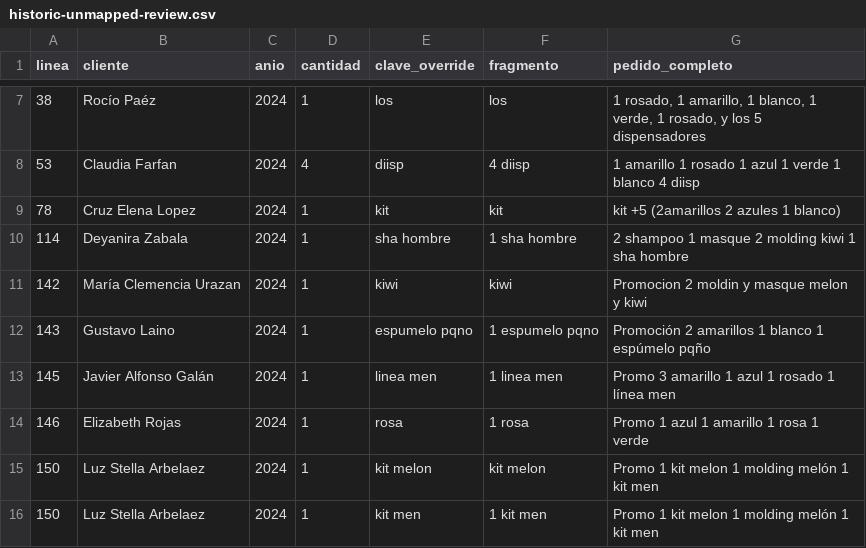
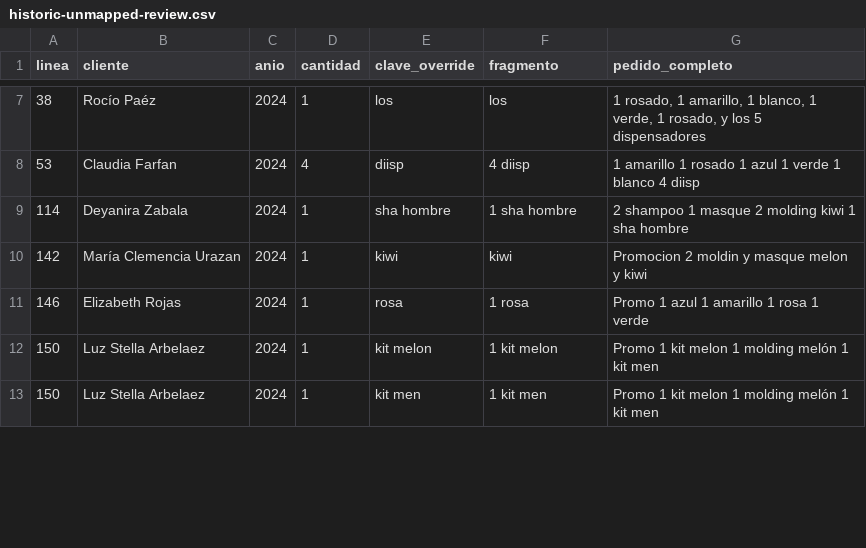
Before and after one commit to Yosolita1978/nouvie-sales, a CSV file: scripts/output/historic-unmapped-review.csv, drawn as a sheet; only a part is shown, gaps mark what is left out; the diff covers the shown part only.

Commit message:
Merging differents sheets to only one db

```diff
--- a/scripts/output/historic-unmapped-review.csv
+++ b/scripts/output/historic-unmapped-review.csv
@@ -8,9 +8,6 @@ linea,cliente,anio,cantidad,clave_override,fragmento,pedido_completo
 53,Claudia Farfan,2024,4,diisp,4 diisp,1 amarillo 1 rosado 1 azul 1 verde 1 blanco 4 diisp
-78,Cruz Elena Lopez,2024,1,kit,kit,kit   +5 (2amarillos 2 azules 1 blanco)
 114,Deyanira Zabala,2024,1,sha hombre,1 sha hombre,2 shampoo  1 masque 2 molding kiwi 1 sha hombre
 142,María Clemencia Urazan,2024,1,kiwi,kiwi,Promocion 2 moldin y masque melon y kiwi
-143,Gustavo Laino,2024,1,espumelo pqno,1 espumelo pqno,Promoción 2 amarillos 1 blanco 1 espúmelo pqño
-145,Javier Alfonso Galán,2024,1,linea men,1 linea men,Promo 3 amarillo 1 azul 1 rosado 1 línea men
 146,Elizabeth Rojas,2024,1,rosa,1 rosa,Promo 1 azul 1 amarillo 1 rosa 1 verde
-150,Luz Stella Arbelaez,2024,1,kit melon,kit melon,Promo 1 kit melon 1 molding melón 1 kit men
+150,Luz Stella Arbelaez,2024,1,kit melon,1 kit melon,Promo 1 kit melon 1 molding melón 1 kit men
 150,Luz Stella Arbelaez,2024,1,kit men,1 kit men,Promo 1 kit melon 1 molding melón 1 kit men
```
Also changed, not shown: 4 removed rows and 4 edited cells elsewhere in this file, 24 other files.
